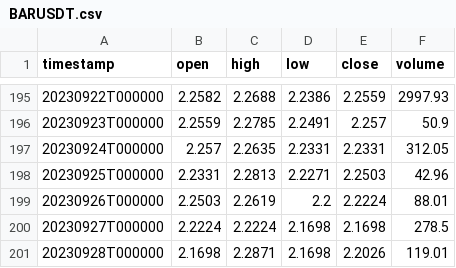
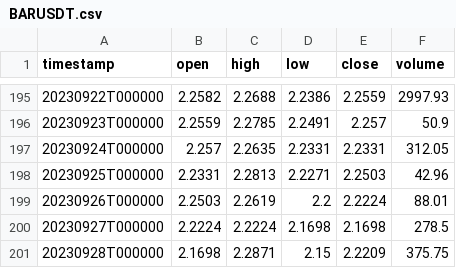
Before and after one commit to AccursedGalaxy/seed_ohlcv_data, a CSV file: data/BARUSDT.csv, drawn as a sheet; only a part is shown, gaps mark what is left out.

```diff
--- a/data/BARUSDT.csv
+++ b/data/BARUSDT.csv
@@ -200,2 +200,2 @@ timestamp,open,high,low,close,volume
 20230927T000000,2.2224,2.2224,2.1698,2.1698,278.5
-20230928T000000,2.1698,2.2871,2.1698,2.2026,119.01
+20230928T000000,2.1698,2.2871,2.15,2.2209,375.75
```
Also changed, not shown: data/1SOLUSDT.csv, data/ARKMUSDT.csv, 48 other files.
